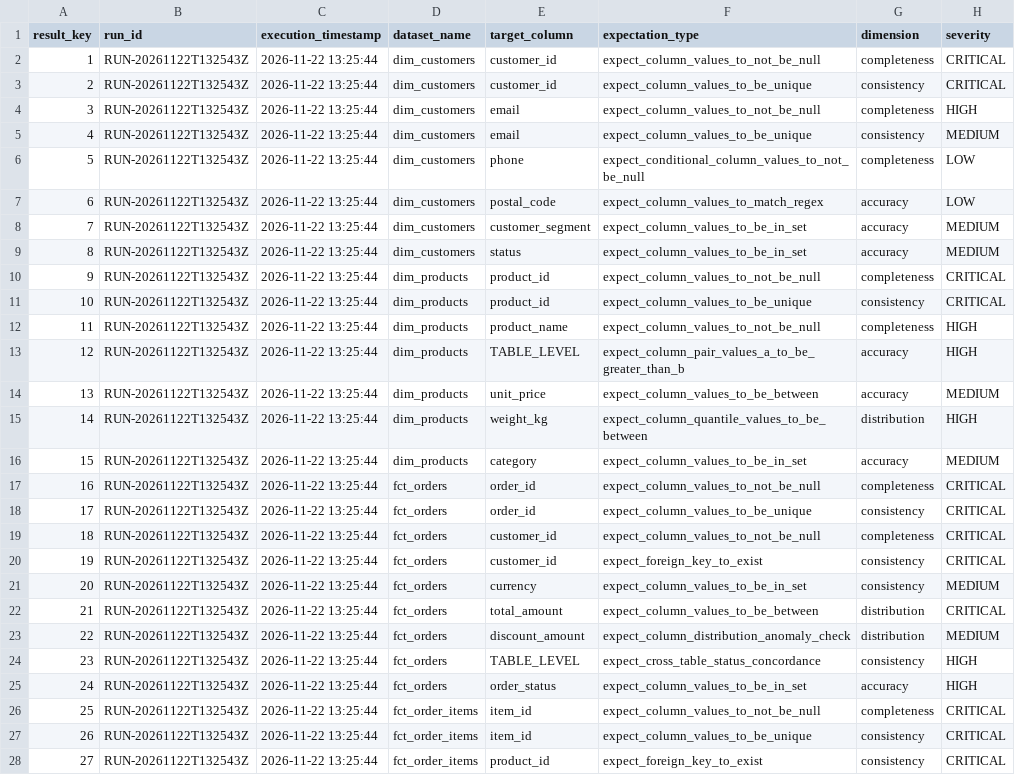
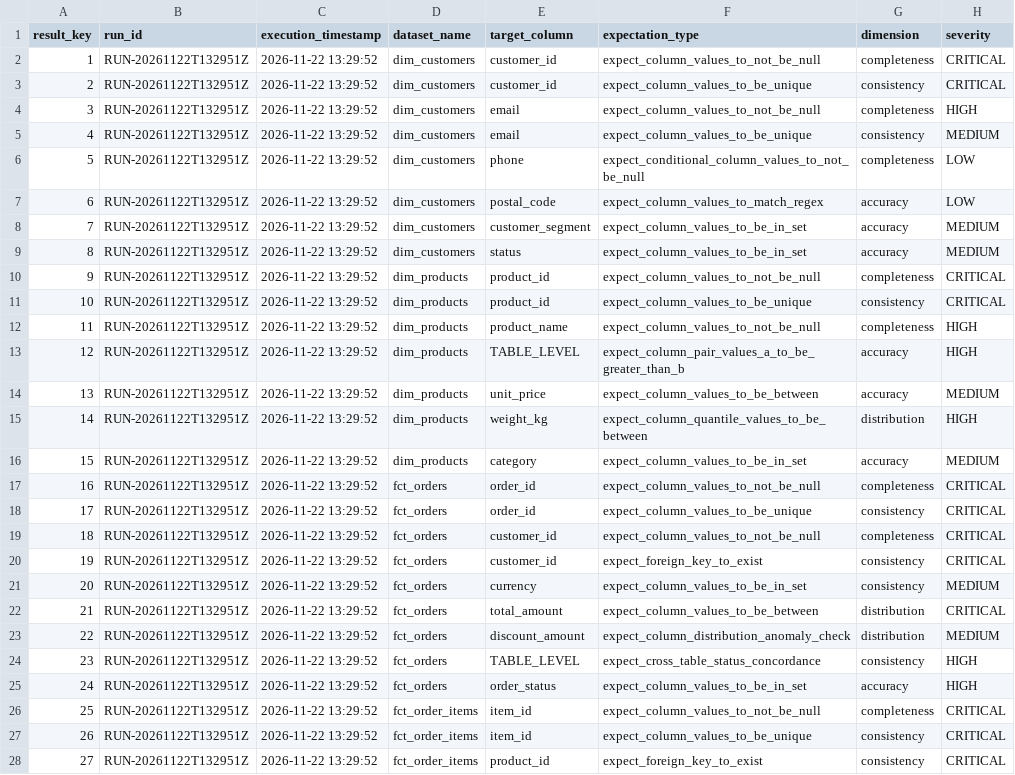
Before and after one commit to Aryan0550p/Data-Profiling-Quality-Validation-Framework-, a CSV file: data/powerbi/fact_dq_validation_results.csv, drawn as a sheet; only a part is shown; the diff covers the shown part only; the diff names each change by its address in the sheet, - before the commit and + after, or states it on an @@ line.

```diff
--- a/data/powerbi/fact_dq_validation_results.csv
+++ b/data/powerbi/fact_dq_validation_results.csv
-B2:B28 (run_id): RUN-20261122T132543Z
+B2:B28 (run_id): RUN-20261122T132951Z
-C2:C28 (execution_timestamp): 2026-11-22 13:25:44
+C2:C28 (execution_timestamp): 2026-11-22 13:29:52
```
Also changed, not shown: 50 edited cells elsewhere in this file, data/cleaned/fct_customer_interactions.csv, data/raw/fct_customer_interactions.csv, 10 other files.
